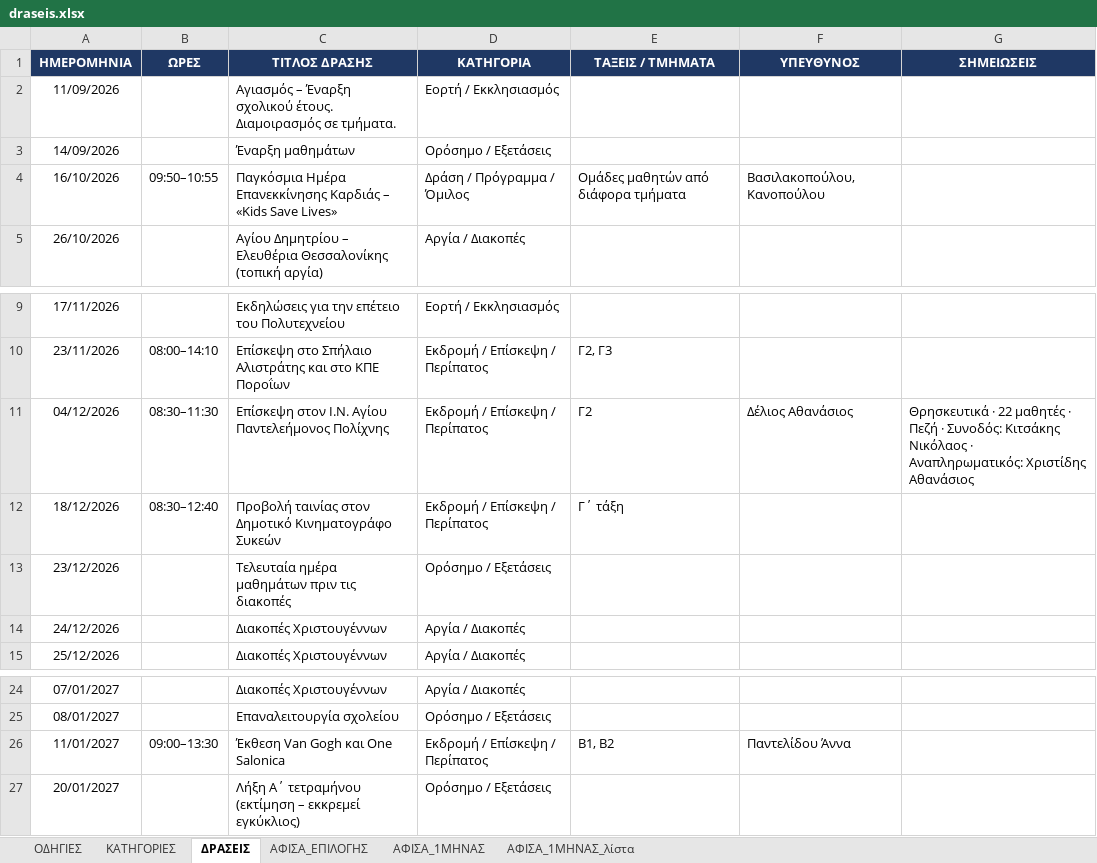
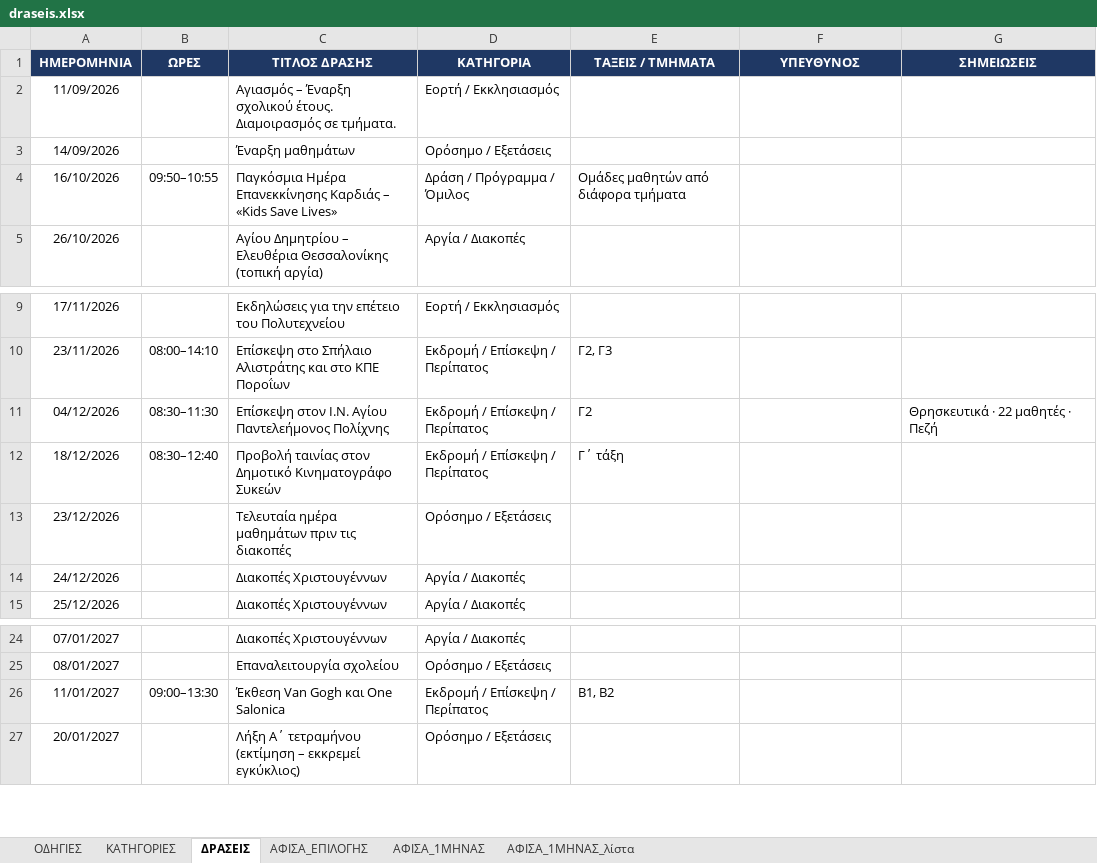
Before and after one commit to alexpassalidis/draseis, an Excel workbook: draseis.xlsx, sheet ΔΡΑΣΕΙΣ, drawn as a sheet; only a part is shown, gaps mark what is left out; values as stored, in another font and other column widths than the file's, no borders; conditional formats not drawn; the diff names each change by its address in the sheet, - before the commit and + after, or states it on an @@ line.

```diff
--- a/draseis.xlsx (sheet ΔΡΑΣΕΙΣ)
+++ b/draseis.xlsx (sheet ΔΡΑΣΕΙΣ)
-F4 (ΥΠΕΥΘΥΝΟΣ): Βασιλακοπούλου, Κανοπούλου
+F4 (ΥΠΕΥΘΥΝΟΣ): (empty)
-F11 (ΥΠΕΥΘΥΝΟΣ): Δέλιος Αθανάσιος
+F11 (ΥΠΕΥΘΥΝΟΣ): (empty)
-G11 (ΣΗΜΕΙΩΣΕΙΣ): …· Πεζή · Συνοδός: Κιτσάκης Νικόλαος · Αναπληρωματικός: Χριστίδης Αθανάσιος
+G11 (ΣΗΜΕΙΩΣΕΙΣ): …· Πεζή
-F26 (ΥΠΕΥΘΥΝΟΣ): Παντελίδου Άννα
+F26 (ΥΠΕΥΘΥΝΟΣ): (empty)
```
